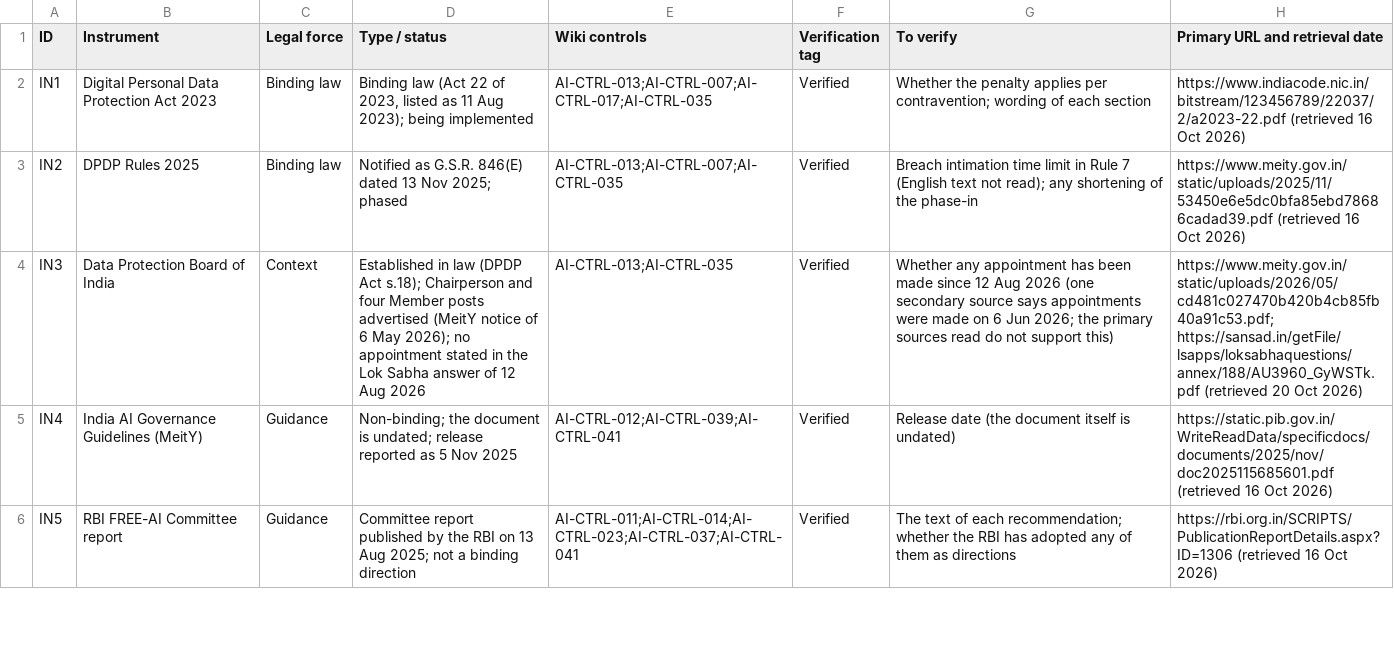
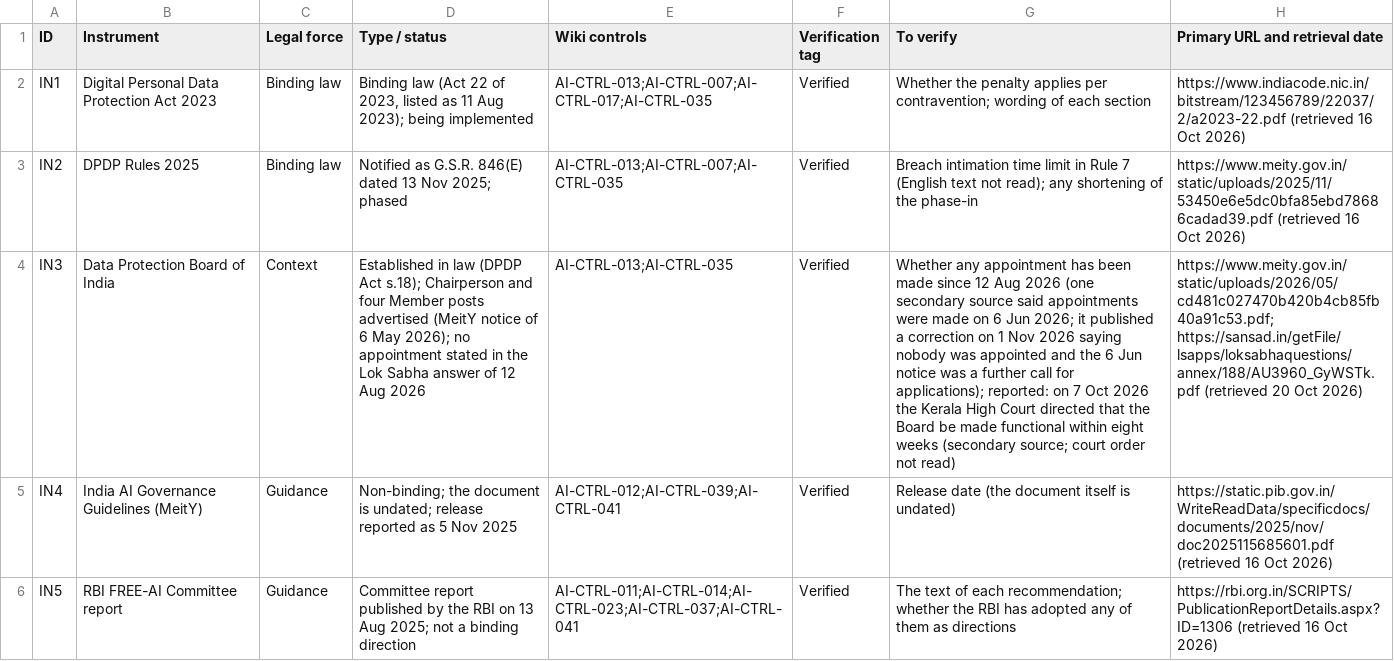
Before and after one commit to nachi065/AI-Security-Wiki, a CSV file: 17_India_AI_Compliance/data/crosswalk.csv, drawn as a sheet; only a part is shown; the diff names each change by its address in the sheet, - before the commit and + after, or states it on an @@ line.

```diff
--- a/17_India_AI_Compliance/data/crosswalk.csv
+++ b/17_India_AI_Compliance/data/crosswalk.csv
-G4 (To verify): …secondary source says appointments were made on 6 Jun 2026; the primary sources read do not support this)
+G4 (To verify): …secondary source said appointments were made on 6 Jun 2026; it published a correction on 1 Nov 2026 saying nobody was appointed and the 6 Jun notice was a further call for applications); reported: on 7 Oct 2026 the Kerala High Court directed that the Board be made functional within eight weeks (secondary source; court order not read)
```
Also changed, not shown: source/17_India_AI_Compliance/data/crosswalk.csv, 5 other files.
